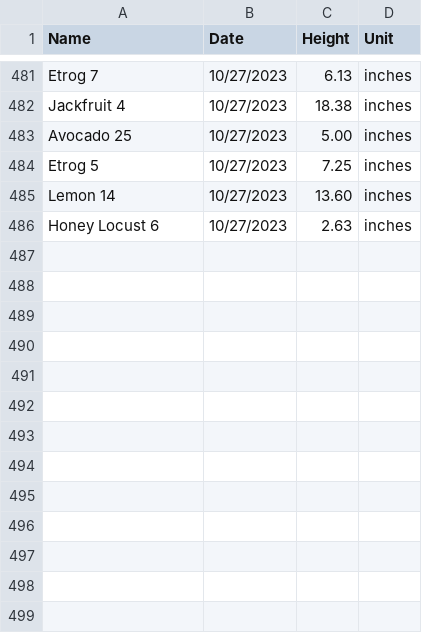
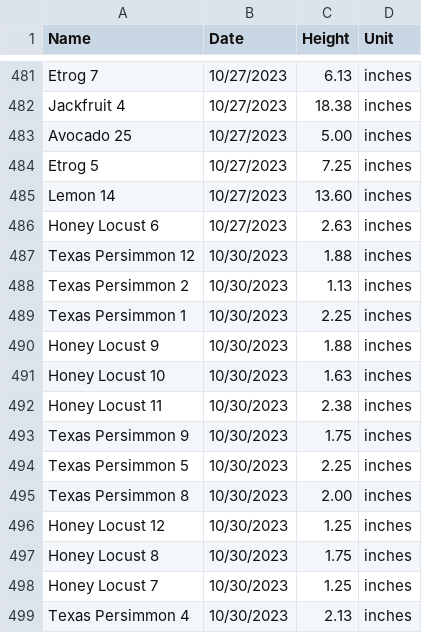
Before and after one commit to jpiccirillo/gantt-plant-timeline, a CSV file: original-height-data.csv, drawn as a sheet; only a part is shown, gaps mark what is left out; the diff names each change by its address in the sheet, - before the commit and + after, or states it on an @@ line.

Commit message:
Update original-height-data.csv

```diff
--- a/original-height-data.csv
+++ b/original-height-data.csv
+row 487: Texas Persimmon 12 | 10/30/2023 | 1.88 | inches
+row 488: Texas Persimmon 2 | 10/30/2023 | 1.13 | inches
+row 489: Texas Persimmon 1 | 10/30/2023 | 2.25 | inches
+row 490: Honey Locust 9 | 10/30/2023 | 1.88 | inches
+row 491: Honey Locust 10 | 10/30/2023 | 1.63 | inches
+row 492: Honey Locust 11 | 10/30/2023 | 2.38 | inches
+row 493: Texas Persimmon 9 | 10/30/2023 | 1.75 | inches
+row 494: Texas Persimmon 5 | 10/30/2023 | 2.25 | inches
+row 495: Texas Persimmon 8 | 10/30/2023 | 2.00 | inches
+row 496: Honey Locust 12 | 10/30/2023 | 1.25 | inches
+row 497: Honey Locust 8 | 10/30/2023 | 1.75 | inches
+row 498: Honey Locust 7 | 10/30/2023 | 1.25 | inches
+row 499: Texas Persimmon 4 | 10/30/2023 | 2.13 | inches
```
